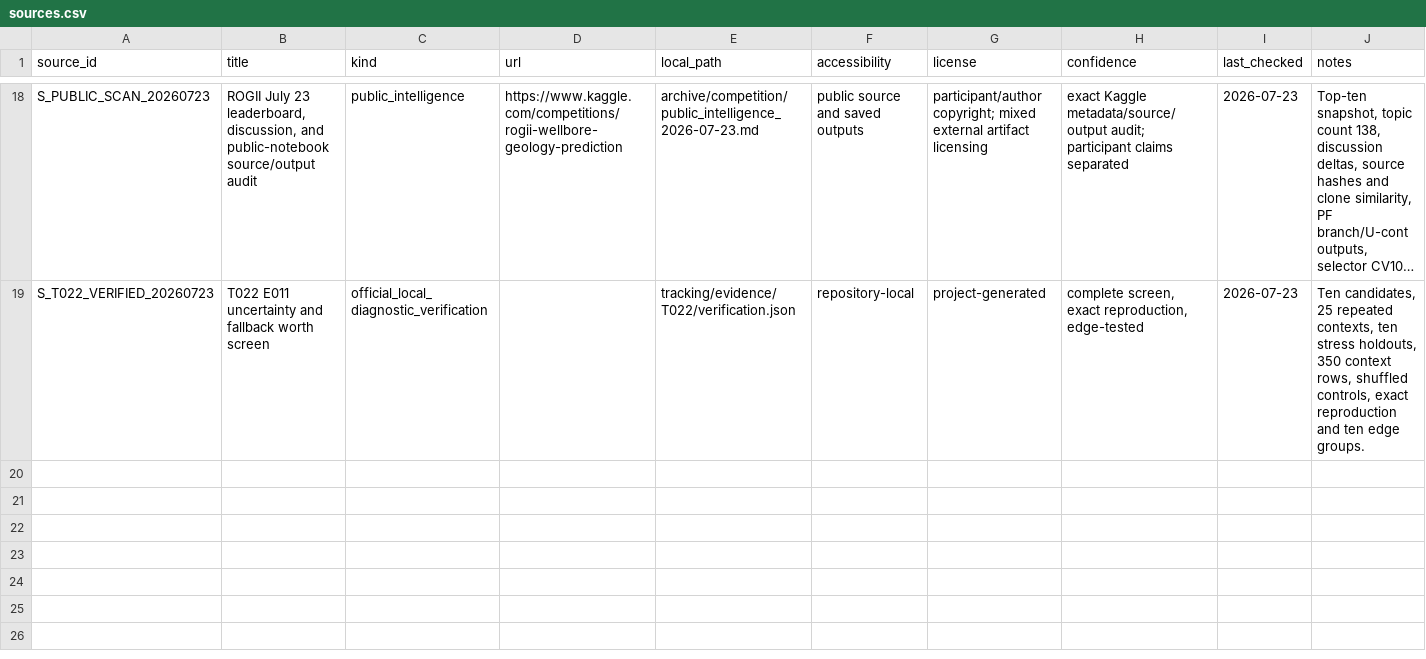
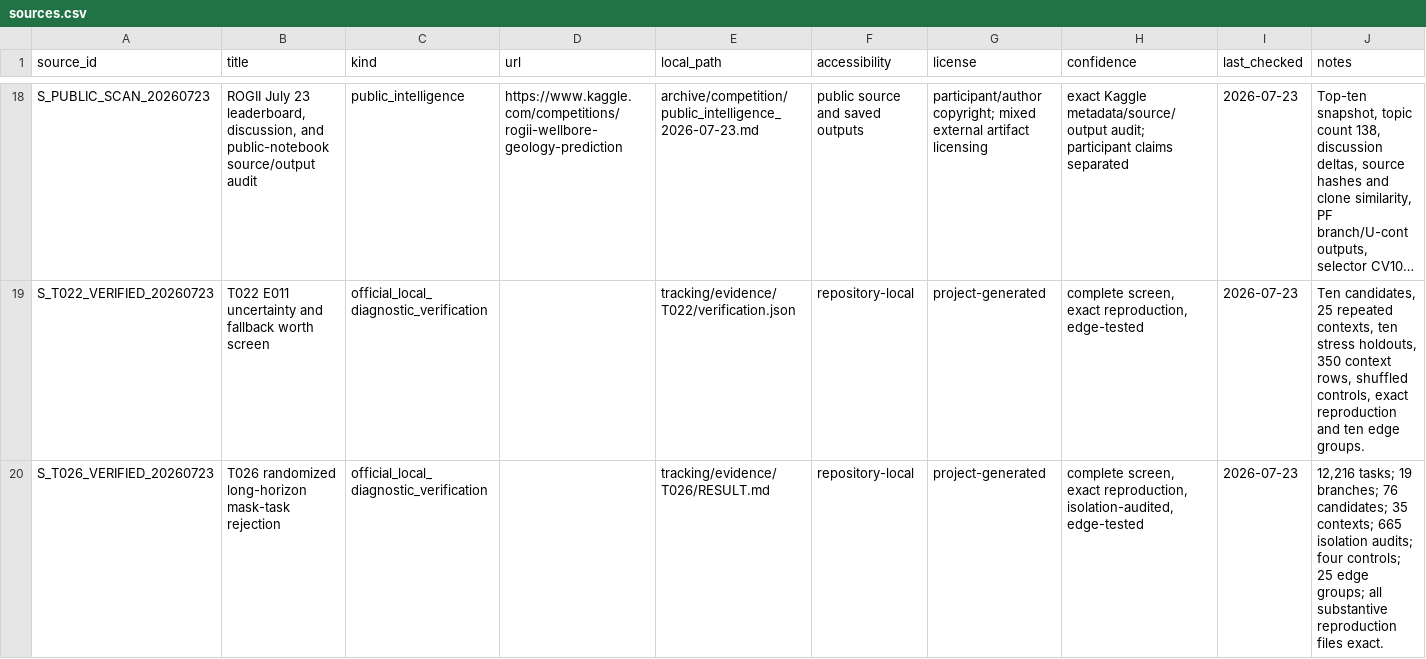
Before and after one commit to Ashok-19/ROGII-Kaggle, a CSV file: archive/sources.csv, drawn as a sheet; only a part is shown, gaps mark what is left out; long unchanged cells end in …; the diff names each change by its address in the sheet, - before the commit and + after, or states it on an @@ line.

```diff
--- a/archive/sources.csv
+++ b/archive/sources.csv
+row 20: S_T026_VERIFIED_20260723 | T026 randomized long-horizon mask-task rejection | official_local_diagnostic_verification |  | tracking/evidence/T026/RESULT.md | repository-local | project-generated | complete screen, exact reproduction, isolation-audited, edge-tested | 2026-07-23 | 12,216 tasks; 19 branches; 76 candidates; 35 contexts; 665 isolation audits; four controls; 25 edge groups; all substantive reproduction files exact.
```
Also changed, not shown: archive/claims.csv, 25 other files.
